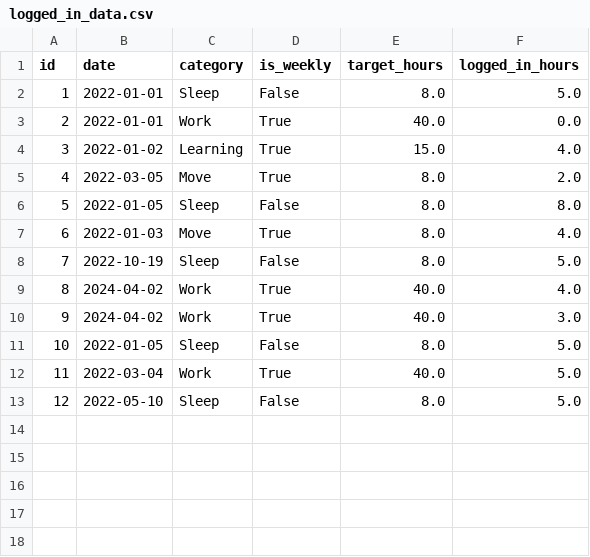
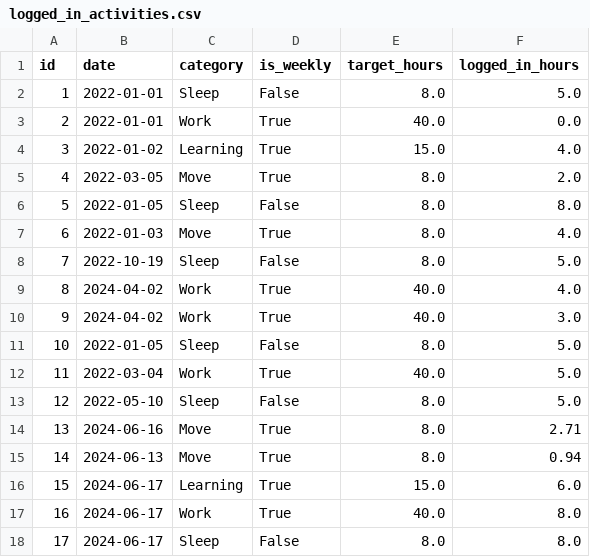
Before and after one commit to agnijaravdo/balanced-week-tracker-python, a CSV file: data/logged_in_activities.csv (was data/logged_in_data.csv), drawn as a sheet; the diff names each change by its address in the sheet, - before the commit and + after, or states it on an @@ line.

Commit message:
add display data functionality

```diff
--- a/data/logged_in_data.csv
+++ b/data/logged_in_activities.csv
+row 14: 13 | 2024-06-16 | Move | True | 8.0 | 2.71
+row 15: 14 | 2024-06-13 | Move | True | 8.0 | 0.94
+row 16: 15 | 2024-06-17 | Learning | True | 15.0 | 6.0
+row 17: 16 | 2024-06-17 | Work | True | 40.0 | 8.0
+row 18: 17 | 2024-06-17 | Sleep | False | 8.0 | 8.0
```
Also changed, not shown: 4 other files.
